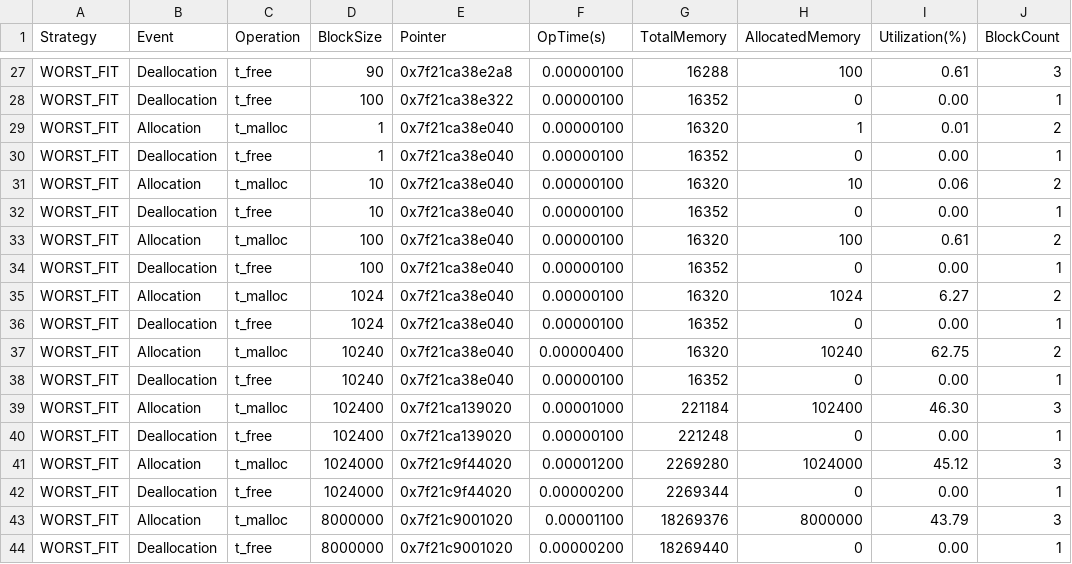
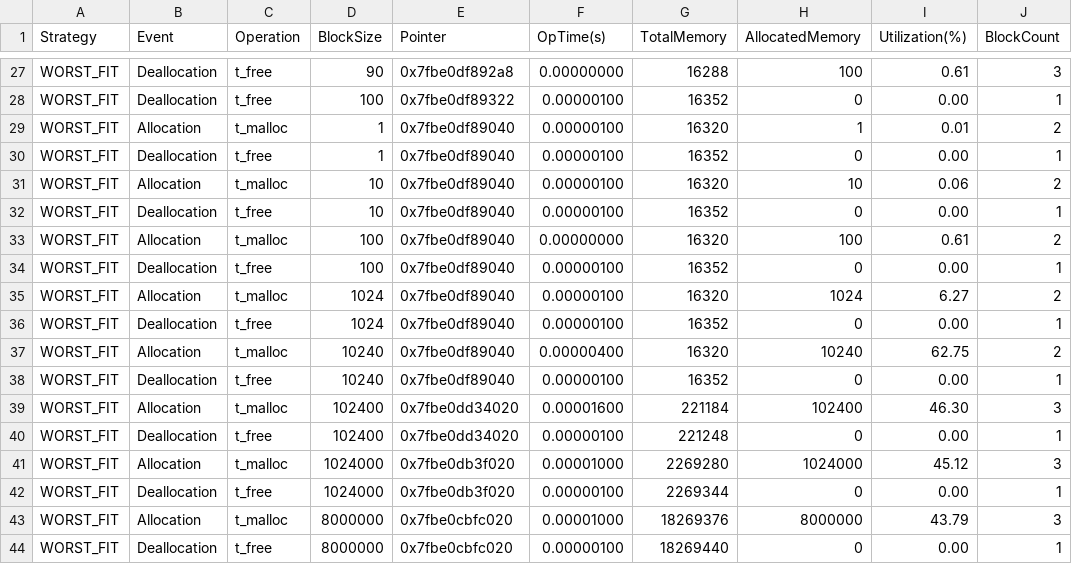
Before and after one commit to MouseTrap-codes/cs429H_Prog10, a CSV file: allocator_report_worst.csv, drawn as a sheet; only a part is shown, gaps mark what is left out; the diff covers the shown part only; the diff names each change by its address in the sheet, - before the commit and + after, or states it on an @@ line.

```diff
--- a/allocator_report_worst.csv
+++ b/allocator_report_worst.csv
-E27 (Pointer): 0x7f21ca38e2a8
+E27 (Pointer): 0x7fbe0df892a8
-F27 (OpTime(s)): 0.00000100
+F27 (OpTime(s)): 0.00000000
-E28 (Pointer): 0x7f21ca38e322
+E28 (Pointer): 0x7fbe0df89322
-E29:E38 (Pointer): 0x7f21ca38e040
+E29:E38 (Pointer): 0x7fbe0df89040
-F33 (OpTime(s)): 0.00000100
+F33 (OpTime(s)): 0.00000000
-E39:E40 (Pointer): 0x7f21ca139020
+E39:E40 (Pointer): 0x7fbe0dd34020
-F39 (OpTime(s)): 0.00001000
+F39 (OpTime(s)): 0.00001600
-E41:E42 (Pointer): 0x7f21c9f44020
+E41:E42 (Pointer): 0x7fbe0db3f020
-F41 (OpTime(s)): 0.00001200
+F41 (OpTime(s)): 0.00001000
-F42 (OpTime(s)): 0.00000200
+F42 (OpTime(s)): 0.00000100
-E43:E44 (Pointer): 0x7f21c9001020
+E43:E44 (Pointer): 0x7fbe0cbfc020
-F43 (OpTime(s)): 0.00001100
+F43 (OpTime(s)): 0.00001000
-F44 (OpTime(s)): 0.00000200
+F44 (OpTime(s)): 0.00000100
```
Also changed, not shown: 36 edited cells elsewhere in this file, allocator_report_best.csv, allocator_report_first.csv, 3 other files.
